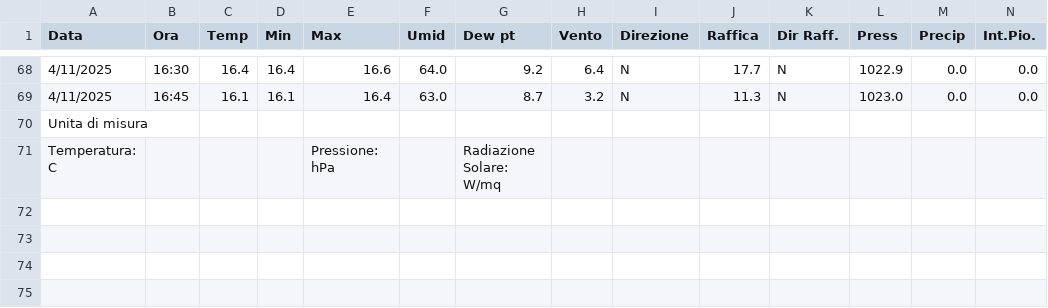
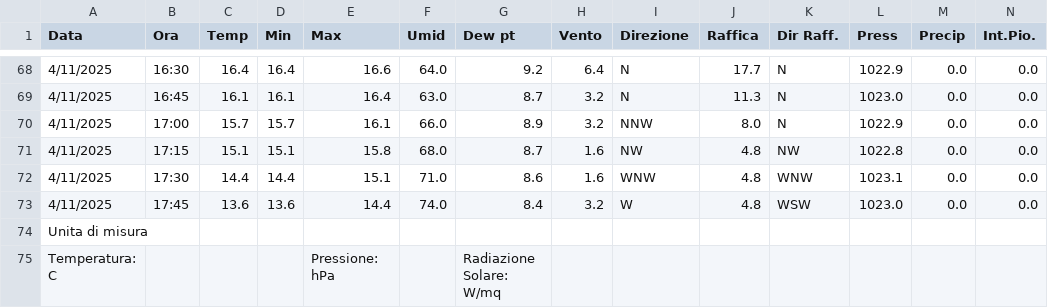
Before and after one commit to skfallin/meteopuzzo, a CSV file: export.csv, drawn as a sheet; only a part is shown, gaps mark what is left out; rows hold the shown columns only; the diff names each change by its address in the sheet, - before the commit and + after, or states it on an @@ line.

```diff
--- a/export.csv
+++ b/export.csv
+row 70: 4/11/2025 | 17:00 | 15.7 | 15.7 | 16.1 | 66.0 | 8.9 | 3.2 | NNW | 8.0 | N | 1022.9 | 0.0 | 0.0
+row 71: 4/11/2025 | 17:15 | 15.1 | 15.1 | 15.8 | 68.0 | 8.7 | 1.6 | NW | 4.8 | NW | 1022.8 | 0.0 | 0.0
+row 72: 4/11/2025 | 17:30 | 14.4 | 14.4 | 15.1 | 71.0 | 8.6 | 1.6 | WNW | 4.8 | WNW | 1023.1 | 0.0 | 0.0
+row 73: 4/11/2025 | 17:45 | 13.6 | 13.6 | 14.4 | 74.0 | 8.4 | 3.2 | W | 4.8 | WSW | 1023.0 | 0.0 | 0.0
```
